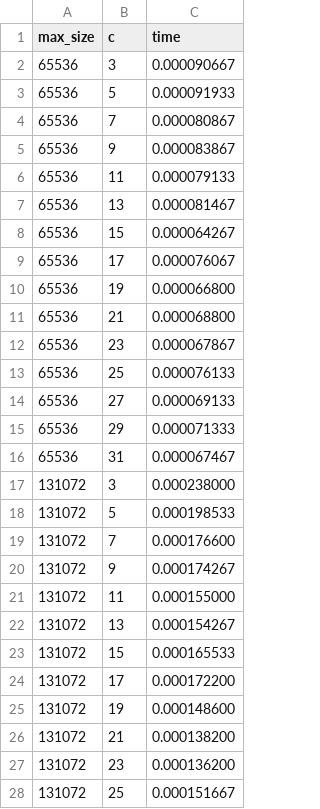
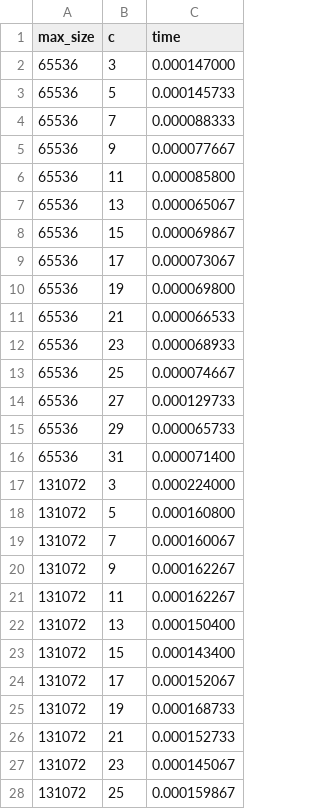
Before and after one commit to francosopo/tarea3_logs, a CSV file: alg2.csv, drawn as a sheet; only a part is shown; the diff covers the shown part only.

```diff
--- a/alg2.csv
+++ b/alg2.csv
@@ -1,28 +1,28 @@
 max_size,c,time
-65536,3, 0.000090667
-65536,5, 0.000091933
-65536,7, 0.000080867
-65536,9, 0.000083867
-65536,11, 0.000079133
-65536,13, 0.000081467
-65536,15, 0.000064267
-65536,17, 0.000076067
-65536,19, 0.000066800
-65536,21, 0.000068800
-65536,23, 0.000067867
-65536,25, 0.000076133
-65536,27, 0.000069133
-65536,29, 0.000071333
-65536,31, 0.000067467
-131072,3, 0.000238000
-131072,5, 0.000198533
-131072,7, 0.000176600
-131072,9, 0.000174267
-131072,11, 0.000155000
-131072,13, 0.000154267
-131072,15, 0.000165533
-131072,17, 0.000172200
-131072,19, 0.000148600
-131072,21, 0.000138200
-131072,23, 0.000136200
-131072,25, 0.000151667
+65536,3, 0.000147000
+65536,5, 0.000145733
+65536,7, 0.000088333
+65536,9, 0.000077667
+65536,11, 0.000085800
+65536,13, 0.000065067
+65536,15, 0.000069867
+65536,17, 0.000073067
+65536,19, 0.000069800
+65536,21, 0.000066533
+65536,23, 0.000068933
+65536,25, 0.000074667
+65536,27, 0.000129733
+65536,29, 0.000065733
+65536,31, 0.000071400
+131072,3, 0.000224000
+131072,5, 0.000160800
+131072,7, 0.000160067
+131072,9, 0.000162267
+131072,11, 0.000162267
+131072,13, 0.000150400
+131072,15, 0.000143400
+131072,17, 0.000152067
+131072,19, 0.000168733
+131072,21, 0.000152733
+131072,23, 0.000145067
+131072,25, 0.000159867
```
Also changed, not shown: 48 edited cells elsewhere in this file, 1 other file.
